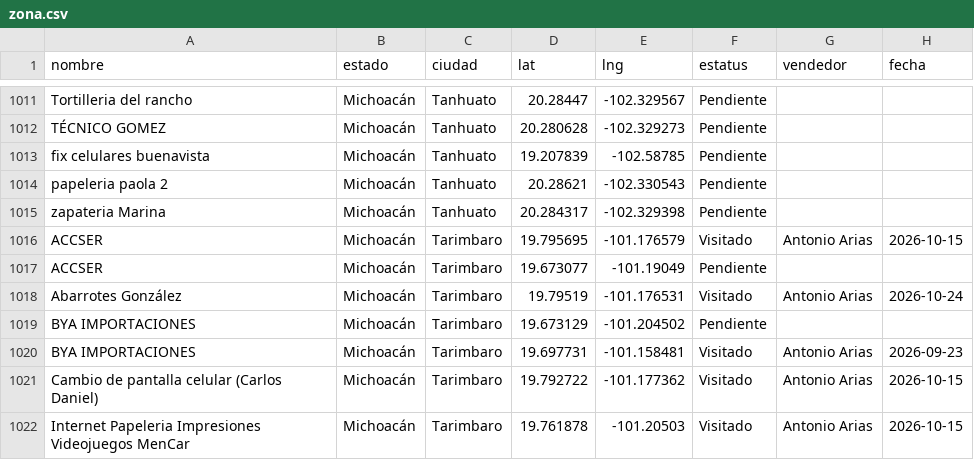
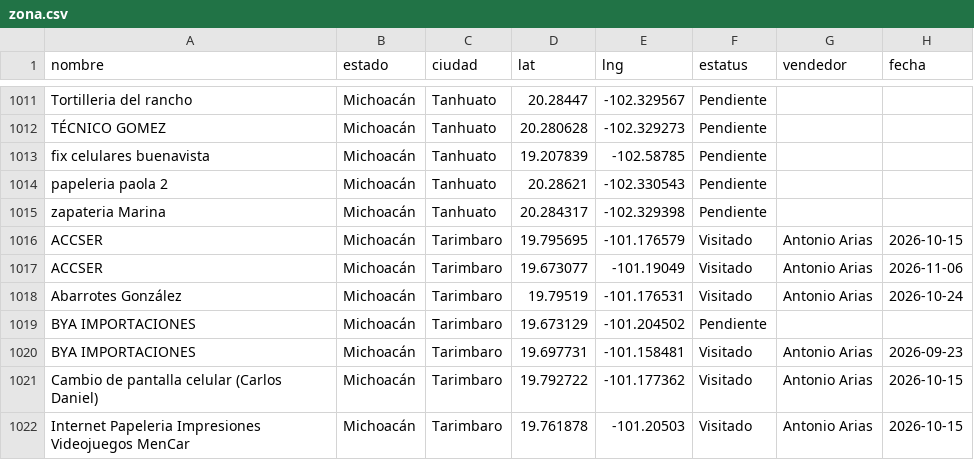
Before and after one commit to EduardoBandeliz/zona-eb, a CSV file: zona.csv, drawn as a sheet; only a part is shown, gaps mark what is left out.

Commit message:
zona.csv 06/Nov 17:16

```diff
--- a/zona.csv
+++ b/zona.csv
@@ -1016,3 +1016,3 @@ zapateria Marina,Michoacán,Tanhuato,20.284317,-102.329398,Pendiente,,
 ACCSER,Michoacán,Tarimbaro,19.795695,-101.176579,Visitado,Antonio Arias,2026-10-15
-ACCSER,Michoacán,Tarimbaro,19.673077,-101.19049,Pendiente,,
+ACCSER,Michoacán,Tarimbaro,19.673077,-101.19049,Visitado,Antonio Arias,2026-11-06
 Abarrotes González,Michoacán,Tarimbaro,19.79519,-101.176531,Visitado,Antonio Arias,2026-10-24
```
